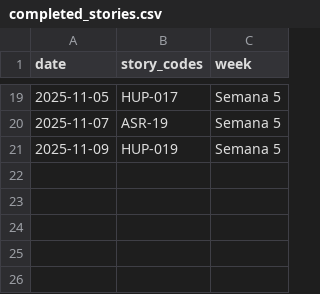
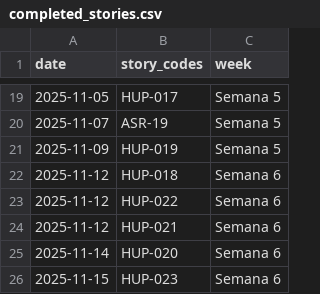
Before and after one commit to ncarvajalc/Proyecto-final-MISO-202520-G2, a CSV file: scripts-entregas/data/completed_stories.csv, drawn as a sheet; only a part is shown, gaps mark what is left out; the diff names each change by its address in the sheet, - before the commit and + after, or states it on an @@ line.

```diff
--- a/scripts-entregas/data/completed_stories.csv
+++ b/scripts-entregas/data/completed_stories.csv
+row 22: 2025-11-12 | HUP-018 | Semana 6
+row 23: 2025-11-12 | HUP-022 | Semana 6
+row 24: 2025-11-12 | HUP-021 | Semana 6
+row 25: 2025-11-14 | HUP-020 | Semana 6
+row 26: 2025-11-15 | HUP-023 | Semana 6
```
Also changed, not shown: 7 other files.
